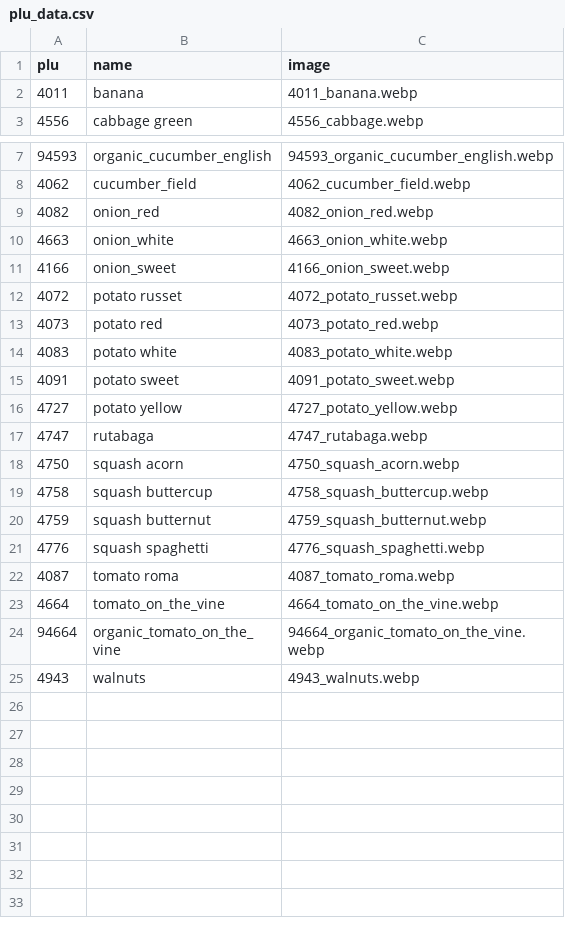
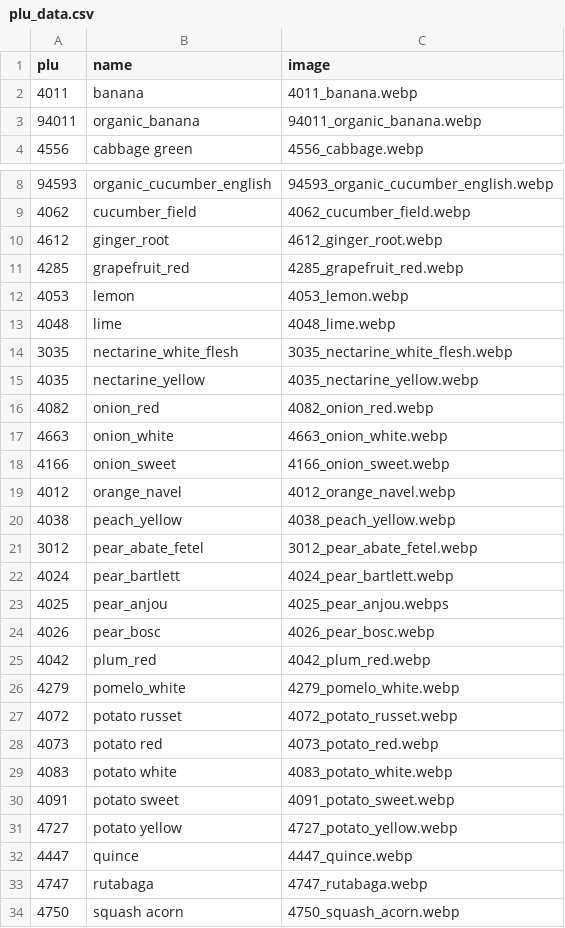
Before and after one commit to kayoUwU/plu-public-img, a CSV file: plu_data.csv, drawn as a sheet; only a part is shown, gaps mark what is left out; the shorter side is filled out with more unchanged rows.

Commit message:
add image

```diff
--- a/plu_data.csv
+++ b/plu_data.csv
@@ -2,2 +2,3 @@ plu,name,image
 4011,banana,4011_banana.webp
+94011,organic_banana,94011_organic_banana.webp
 4556,cabbage green,4556_cabbage.webp
@@ -8,2 +9,8 @@ plu,name,image
 4062,cucumber_field,4062_cucumber_field.webp
+4612,ginger_root,4612_ginger_root.webp
+4285,grapefruit_red,4285_grapefruit_red.webp
+4053,lemon,4053_lemon.webp
+4048,lime,4048_lime.webp
+3035,nectarine_white_flesh,3035_nectarine_white_flesh.webp
+4035,nectarine_yellow,4035_nectarine_yellow.webp
 4082,onion_red,4082_onion_red.webp
@@ -11,2 +18,10 @@ plu,name,image
 4166,onion_sweet,4166_onion_sweet.webp
+4012,orange_navel,4012_orange_navel.webp
+4038,peach_yellow,4038_peach_yellow.webp
+3012,pear_abate_fetel,3012_pear_abate_fetel.webp
+4024,pear_bartlett,4024_pear_bartlett.webp
+4025,pear_anjou,4025_pear_anjou.webps
+4026,pear_bosc,4026_pear_bosc.webp
+4042,plum_red,4042_plum_red.webp
+4279,pomelo_white,4279_pomelo_white.webp
 4072,potato russet,4072_potato_russet.webp
@@ -16,2 +31,3 @@ plu,name,image
 4727,potato yellow,4727_potato_yellow.webp
+4447,quince,4447_quince.webp
 4747,rutabaga,4747_rutabaga.webp
```
Also changed, not shown: 17 other files.
